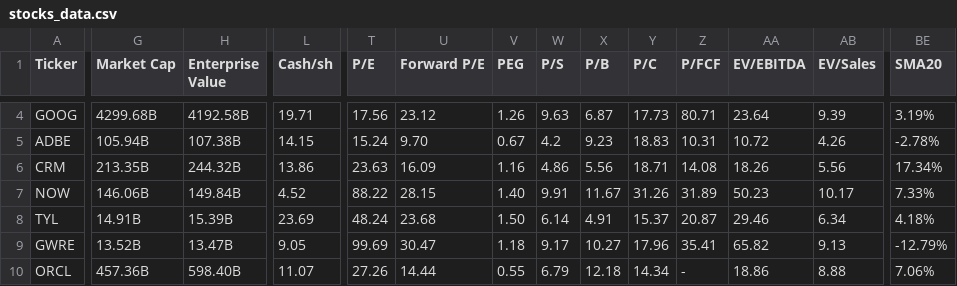
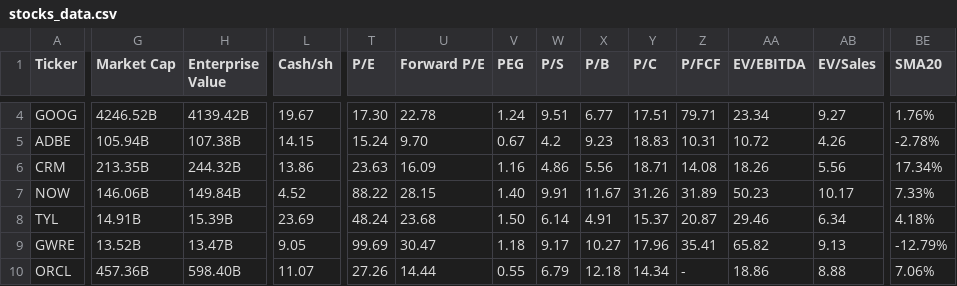
Before and after one commit to saiganesh-tanneru/stock-analyzer, a CSV file: stocks_data.csv, drawn as a sheet; only a part is shown, gaps mark what is left out; the diff covers the shown part only; the diff names each change by its address in the sheet, - before the commit and + after, or states it on an @@ line.

```diff
--- a/stocks_data.csv
+++ b/stocks_data.csv
-G4 (Market Cap): 4299.68B
+G4 (Market Cap): 4246.52B
-H4 (Enterprise Value): 4192.58B
+H4 (Enterprise Value): 4139.42B
-L4 (Cash/sh): 19.71
+L4 (Cash/sh): 19.67
-T4 (P/E): 17.56
+T4 (P/E): 17.30
-U4 (Forward P/E): 23.12
+U4 (Forward P/E): 22.78
-V4 (PEG): 1.26
+V4 (PEG): 1.24
-W4 (P/S): 9.63
+W4 (P/S): 9.51
-X4 (P/B): 6.87
+X4 (P/B): 6.77
-Y4 (P/C): 17.73
+Y4 (P/C): 17.51
-Z4 (P/FCF): 80.71
+Z4 (P/FCF): 79.71
-AA4 (EV/EBITDA): 23.64
+AA4 (EV/EBITDA): 23.34
-AB4 (EV/Sales): 9.39
+AB4 (EV/Sales): 9.27
-BE4 (SMA20): 3.19%
+BE4 (SMA20): 1.76%
```
Also changed, not shown: 113 edited cells elsewhere in this file, 6 other files.
